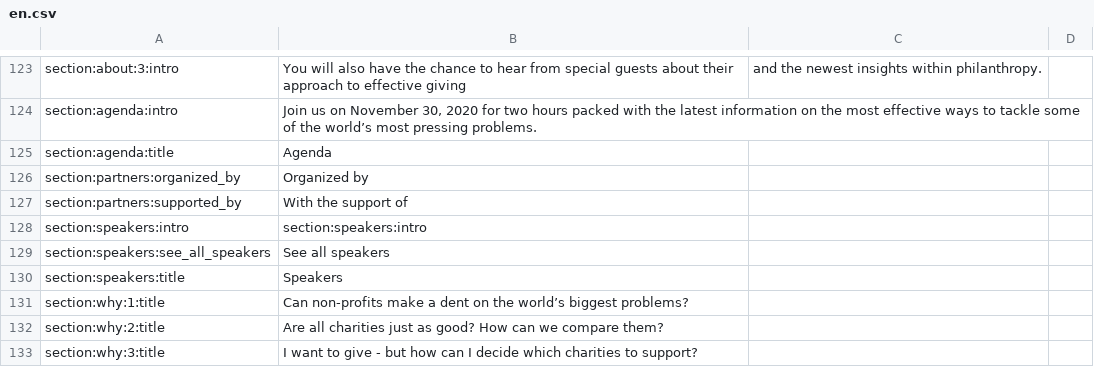
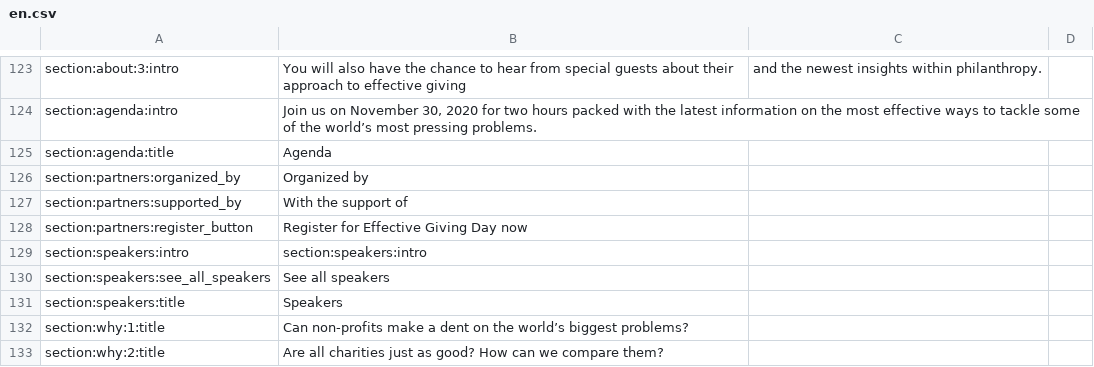
Before and after one commit to Ayuda-Efectiva/egd_site, a CSV file: egd_site/translations/en.csv, drawn as a sheet; only a part is shown, gaps mark what is left out; the shorter side is filled out with more unchanged rows.

Commit message:
feat: add register button to bottom of homepage

```diff
--- a/egd_site/translations/en.csv
+++ b/egd_site/translations/en.csv
@@ -127,2 +127,3 @@ section:partners:organized_by,Organized by
 section:partners:supported_by,With the support of
+section:partners:register_button,Register for Effective Giving Day now
 section:speakers:intro,section:speakers:intro
```
Also changed, not shown: egd_site/translations/de.csv, egd_site/translations/es.csv, 1 other file.
